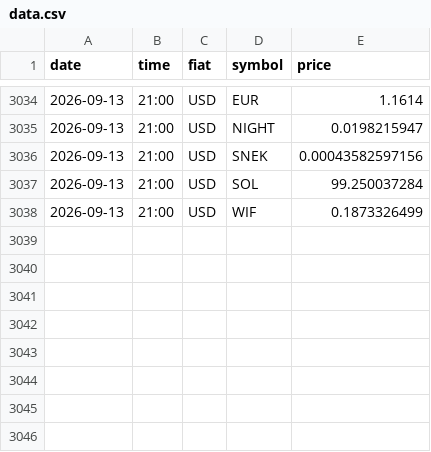
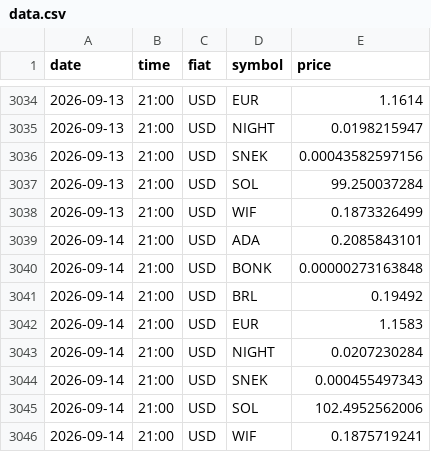
Before and after one commit to shape3hifter/CryptoArbitragePortal, a CSV file: data.csv, drawn as a sheet; only a part is shown, gaps mark what is left out.

```diff
--- a/data.csv
+++ b/data.csv
@@ -3038 +3038,9 @@ date,time,fiat,symbol,price
 2026-09-13,21:00,USD,WIF,0.1873326499
+2026-09-14,21:00,USD,ADA,0.2085843101
+2026-09-14,21:00,USD,BONK,0.00000273163848
+2026-09-14,21:00,USD,BRL,0.19492
+2026-09-14,21:00,USD,EUR,1.1583
+2026-09-14,21:00,USD,NIGHT,0.0207230284
+2026-09-14,21:00,USD,SNEK,0.000455497343
+2026-09-14,21:00,USD,SOL,102.4952562006
+2026-09-14,21:00,USD,WIF,0.1875719241
```
Also changed, not shown: 1 other file.
